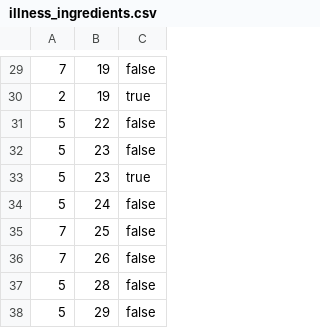
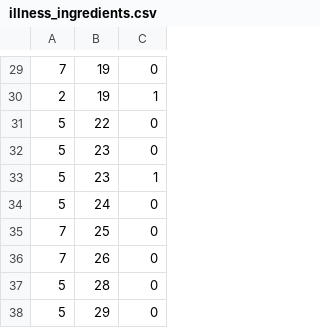
Before and after one commit to suiyujin/spajam-api, a CSV file: db/seed/illness_ingredients.csv, drawn as a sheet; only a part is shown, gaps mark what is left out; the diff covers the shown part only.

```diff
--- a/db/seed/illness_ingredients.csv
+++ b/db/seed/illness_ingredients.csv
@@ -29,10 +29,10 @@
-7,19,false
-2,19,true
-5,22,false
-5,23,false
-5,23,true
-5,24,false
-7,25,false
-7,26,false
-5,28,false
-5,29,false
+7,19,0
+2,19,1
+5,22,0
+5,23,0
+5,23,1
+5,24,0
+7,25,0
+7,26,0
+5,28,0
+5,29,0
```
Also changed, not shown: 28 edited cells elsewhere in this file, db/seed/foods.csv, 4 other files.
